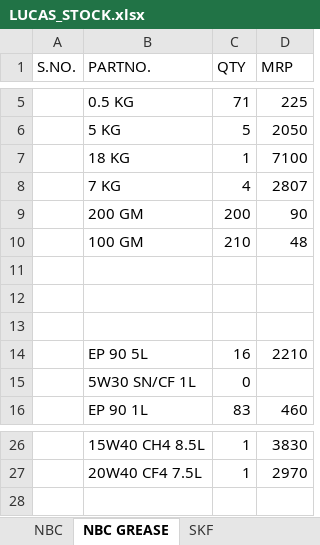
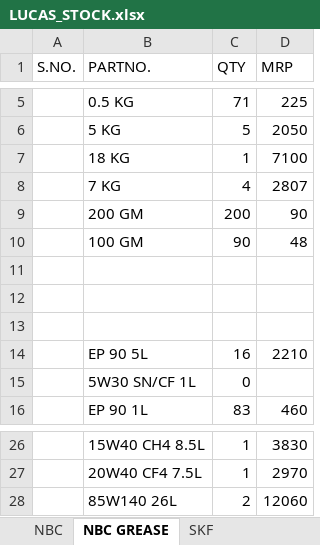
Before and after one commit to piyushh-ai/stock, an Excel workbook: public/LUCAS_STOCK.xlsx, sheet NBC GREASE, drawn as a sheet; only a part is shown, gaps mark what is left out; values as stored, in another font and other column widths than the file's, no borders; the diff names each change by its address in the sheet, - before the commit and + after, or states it on an @@ line.

```diff
--- a/public/LUCAS_STOCK.xlsx (sheet NBC GREASE)
+++ b/public/LUCAS_STOCK.xlsx (sheet NBC GREASE)
-C10 (QTY): 210
+C10 (QTY): 90
+row 28:  | 85W140 26L | 2 | 12060
```
Also changed, not shown: sheet LUCAS AUTO ELECTRIC, sheet NBC, sheet Delphi pump parts, sheet RMP BEARING, sheet ASCOT, sheet AUTOLEK FILTERS, 5 more sheets, formulas that keep their value, public/BOSCH_STOCK1.xlsx.
